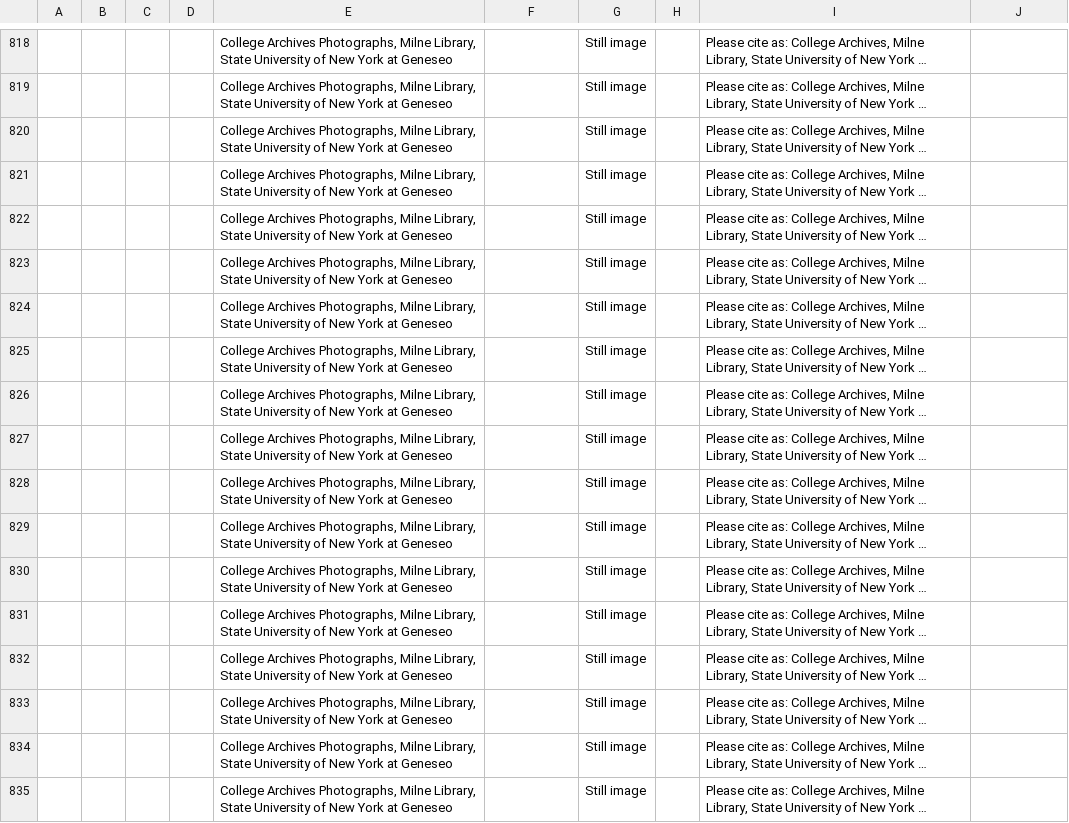
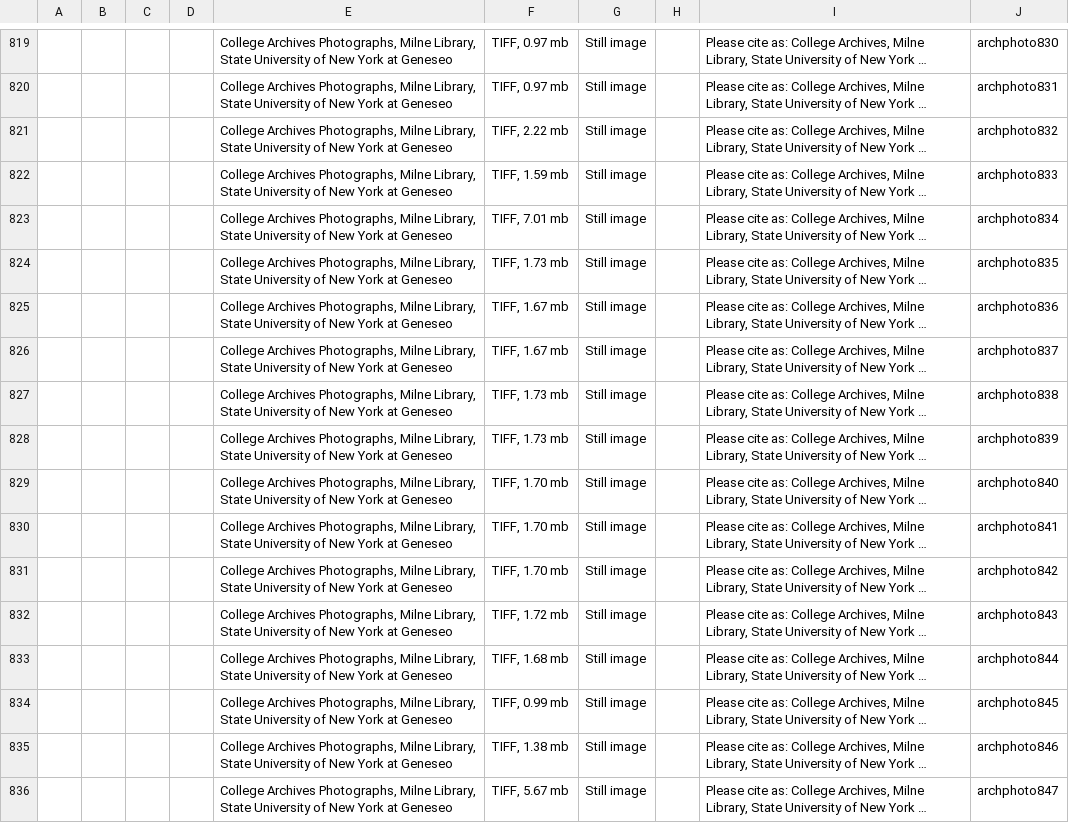
Before and after one commit to Happy-Gojira/ResearchFoundation, a CSV file: archive.csv, drawn as a sheet; only a part is shown, gaps mark what is left out; long unchanged cells end in …; addresses are those after the commit; the diff covers the shown part only; the diff names each change by its address in the sheet, - before the commit and + after, or states it on an @@ line.

Commit message:
Id and format for tiffs 794b-851

```diff
--- a/archive.csv
+++ b/archive.csv
-F819:F820: (empty)
+F819:F820: TIFF, 0.97 mb
-J819: (empty)
+J819: archphoto830
-J820: (empty)
+J820: archphoto831
-F821: (empty)
+F821: TIFF, 2.22 mb
-J821: (empty)
+J821: archphoto832
-F822: (empty)
+F822: TIFF, 1.59 mb
-J822: (empty)
+J822: archphoto833
-F823: (empty)
+F823: TIFF, 7.01 mb
-J823: (empty)
+J823: archphoto834
-F824: (empty)
+F824: TIFF, 1.73 mb
-J824: (empty)
+J824: archphoto835
-F825:F826: (empty)
+F825:F826: TIFF, 1.67 mb
-J825: (empty)
+J825: archphoto836
-J826: (empty)
+J826: archphoto837
-F827:F828: (empty)
+F827:F828: TIFF, 1.73 mb
-J827: (empty)
+J827: archphoto838
-J828: (empty)
+J828: archphoto839
-F829:F831: (empty)
+F829:F831: TIFF, 1.70 mb
-J829: (empty)
+J829: archphoto840
-J830: (empty)
+J830: archphoto841
-J831: (empty)
+J831: archphoto842
-F832: (empty)
+F832: TIFF, 1.72 mb
-J832: (empty)
+J832: archphoto843
-F833: (empty)
+F833: TIFF, 1.68 mb
-J833: (empty)
+J833: archphoto844
-F834: (empty)
+F834: TIFF, 0.99 mb
-J834: (empty)
+J834: archphoto845
-F835: (empty)
+F835: TIFF, 1.38 mb
-J835: (empty)
+J835: archphoto846
-F836: (empty)
+F836: TIFF, 5.67 mb
-J836: (empty)
+J836: archphoto847
```
Also changed, not shown: 1 added row and 76 edited cells elsewhere in this file.
